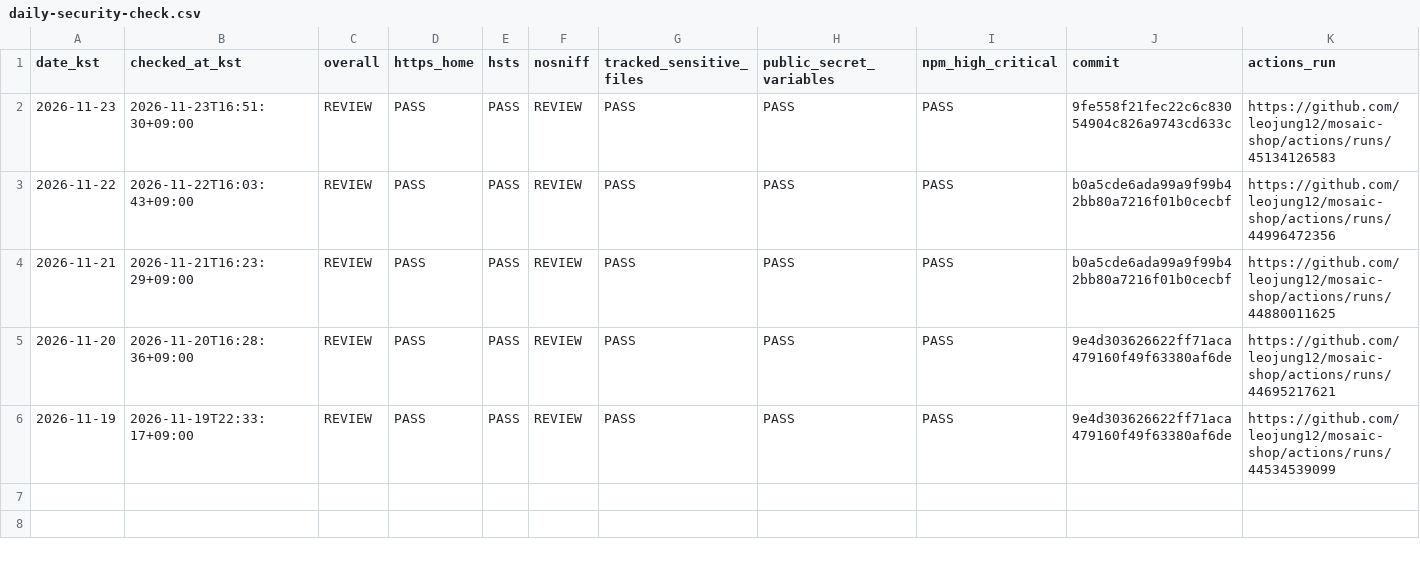
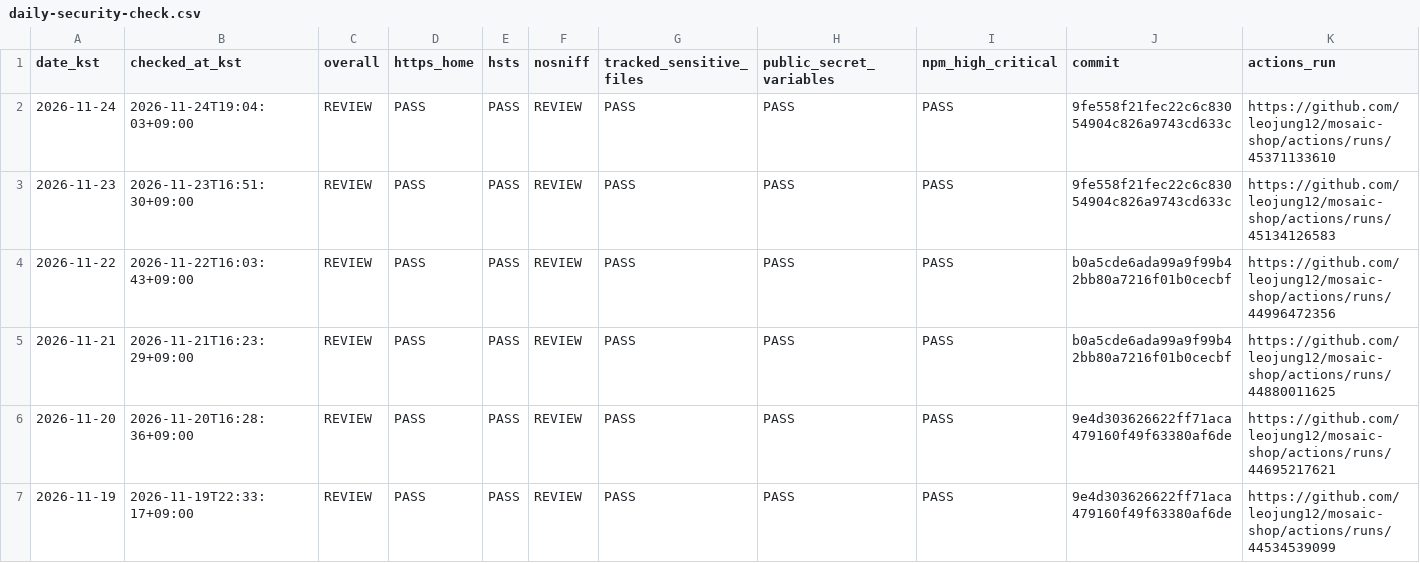
Before and after one commit to leojung12/mosaic-shop, a CSV file: daily-security-check.csv, drawn as a sheet.

```diff
--- a/daily-security-check.csv
+++ b/daily-security-check.csv
@@ -1,2 +1,3 @@
 date_kst,checked_at_kst,overall,https_home,hsts,nosniff,tracked_sensitive_files,public_secret_variables,npm_high_critical,commit,actions_run
+2026-11-24,2026-11-24T19:04:03+09:00,REVIEW,PASS,PASS,REVIEW,PASS,PASS,PASS,9fe558f21fec22c6c83054904c826a9743cd633c,https://github.com/leojung12/mosaic-shop/actions/runs/45371133610
 2026-11-23,2026-11-23T16:51:30+09:00,REVIEW,PASS,PASS,REVIEW,PASS,PASS,PASS,9fe558f21fec22c6c83054904c826a9743cd633c,https://github.com/leojung12/mosaic-shop/actions/runs/45134126583
```
